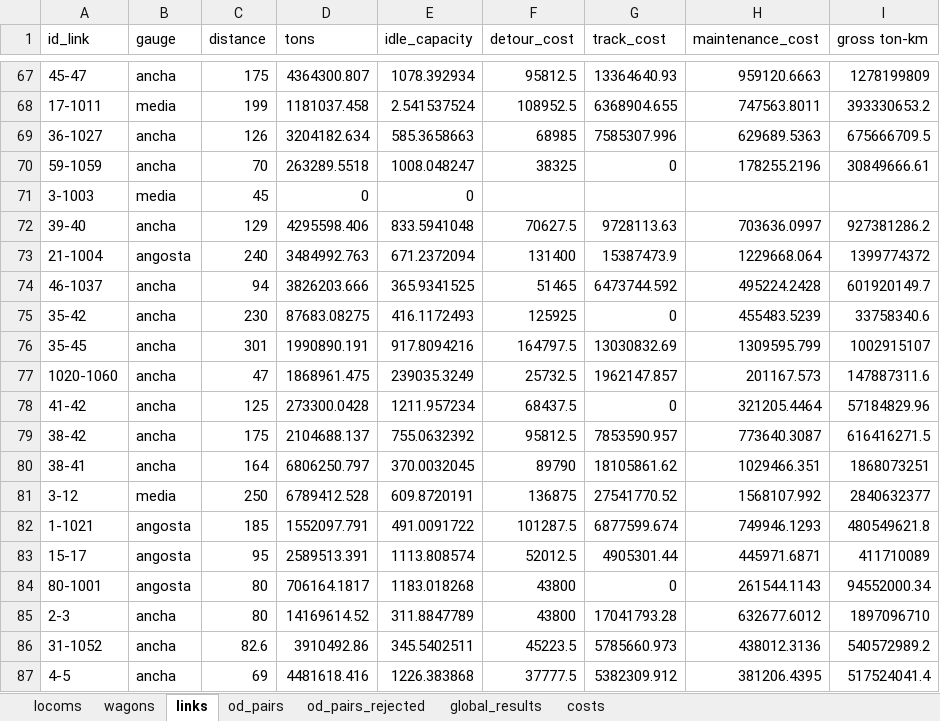
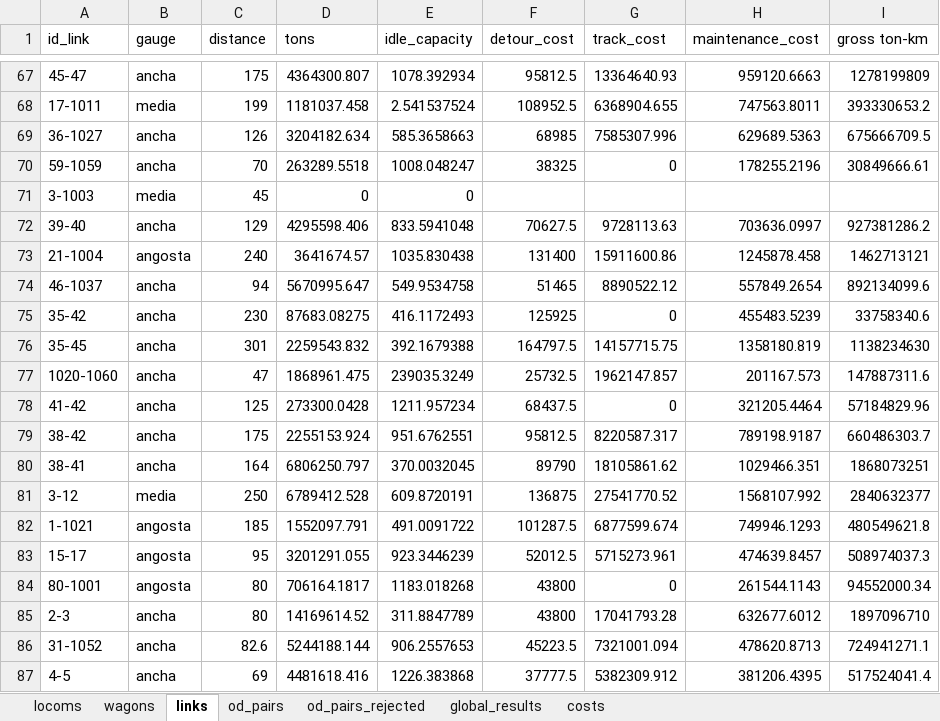
Before and after one commit to abenassi/freight-transport-network, an Excel workbook: reports/report_optimized_mobility.xlsx, sheet links, drawn as a sheet; only a part is shown, gaps mark what is left out; values as stored, in another font and other column widths than the file's, no borders; the diff covers the shown part only; the diff names each change by its address in the sheet, - before the commit and + after, or states it on an @@ line.

```diff
--- a/reports/report_optimized_mobility.xlsx (sheet links)
+++ b/reports/report_optimized_mobility.xlsx (sheet links)
-D73 (tons): 3484992.763
+D73 (tons): 3641674.57
-E73 (idle_capacity): 671.2372094
+E73 (idle_capacity): 1035.830438
-G73 (track_cost): 15387473.9
+G73 (track_cost): 15911600.86
-H73 (maintenance_cost): 1229668.064
+H73 (maintenance_cost): 1245878.458
-I73 (gross ton-km): 1399774372
+I73 (gross ton-km): 1462713121
-D74 (tons): 3826203.666
+D74 (tons): 5670995.647
-E74 (idle_capacity): 365.9341525
+E74 (idle_capacity): 549.9534758
-G74 (track_cost): 6473744.592
+G74 (track_cost): 8890522.12
-H74 (maintenance_cost): 495224.2428
+H74 (maintenance_cost): 557849.2654
-I74 (gross ton-km): 601920149.7
+I74 (gross ton-km): 892134099.6
-D76 (tons): 1990890.191
+D76 (tons): 2259543.832
-E76 (idle_capacity): 917.8094216
+E76 (idle_capacity): 392.1679388
-G76 (track_cost): 13030832.69
+G76 (track_cost): 14157715.75
-H76 (maintenance_cost): 1309595.799
+H76 (maintenance_cost): 1358180.819
-I76 (gross ton-km): 1002915107
+I76 (gross ton-km): 1138234630
-D79 (tons): 2104688.137
+D79 (tons): 2255153.924
-E79 (idle_capacity): 755.0632392
+E79 (idle_capacity): 951.6762551
-G79 (track_cost): 7853590.957
+G79 (track_cost): 8220587.317
-H79 (maintenance_cost): 773640.3087
+H79 (maintenance_cost): 789198.9187
-I79 (gross ton-km): 616416271.5
+I79 (gross ton-km): 660486303.7
-D83 (tons): 2589513.391
+D83 (tons): 3201291.055
-E83 (idle_capacity): 1113.808574
+E83 (idle_capacity): 923.3446239
-G83 (track_cost): 4905301.44
+G83 (track_cost): 5715273.961
-H83 (maintenance_cost): 445971.6871
+H83 (maintenance_cost): 474639.8457
-I83 (gross ton-km): 411710089
+I83 (gross ton-km): 508974037.3
-D86 (tons): 3910492.86
+D86 (tons): 5244188.144
-E86 (idle_capacity): 345.5402511
+E86 (idle_capacity): 906.2557653
-G86 (track_cost): 5785660.973
+G86 (track_cost): 7321001.094
-H86 (maintenance_cost): 438012.3136
+H86 (maintenance_cost): 478620.8713
-I86 (gross ton-km): 540572989.2
+I86 (gross ton-km): 724941271.1
```
Also changed, not shown: 252 edited cells elsewhere in this sheet, sheet costs, sheet locoms, sheet wagons, sheet global_results, data/railway_paths.xlsx, reports/report_optimized_mobility vs FAINTERU.xlsx, 4 other files.
